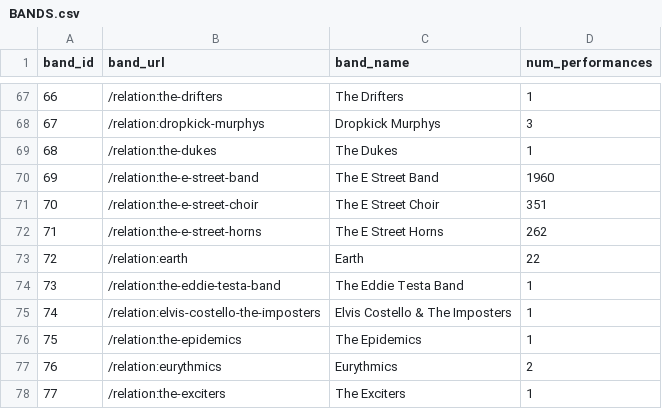
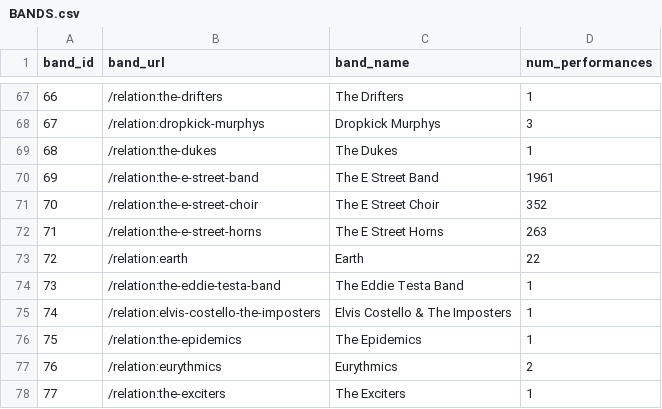
Before and after one commit to lilbud/Databruce-sqlite, a CSV file: _csv/BANDS.csv, drawn as a sheet; only a part is shown, gaps mark what is left out.

```diff
--- a/_csv/BANDS.csv
+++ b/_csv/BANDS.csv
@@ -69,5 +69,5 @@ band_id,band_url,band_name,num_performances
 68,/relation:the-dukes,The Dukes,1
-69,/relation:the-e-street-band,The E Street Band,1960
-70,/relation:the-e-street-choir,The E Street Choir,351
-71,/relation:the-e-street-horns,The E Street Horns,262
+69,/relation:the-e-street-band,The E Street Band,1961
+70,/relation:the-e-street-choir,The E Street Choir,352
+71,/relation:the-e-street-horns,The E Street Horns,263
 72,/relation:earth,Earth,22
```
Also changed, not shown: _csv/PERSONS.csv, _csv/SONGS.csv, 3 other files.
